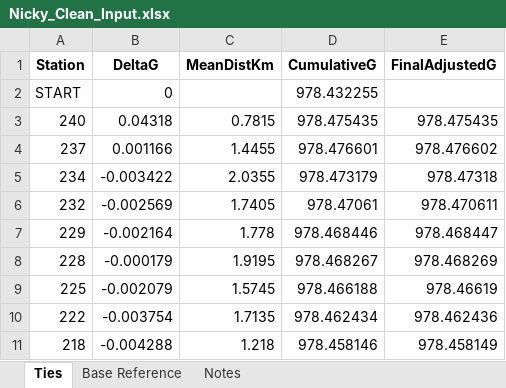
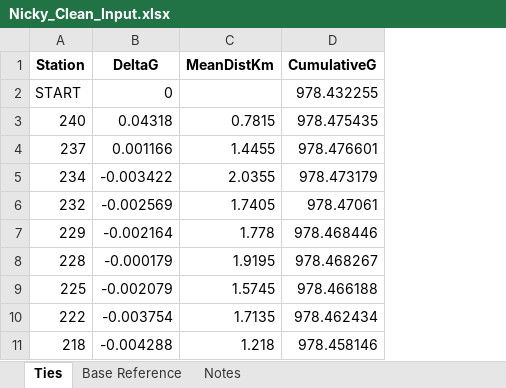
Before and after one commit to aikohacks/GravityAdjust-, an Excel workbook: Nicky_Clean_Input.xlsx, sheet Ties, drawn as a sheet; only a part is shown; values as stored, in another font and other column widths than the file's, no borders; the diff names each change by its address in the sheet, - before the commit and + after, or states it on an @@ line.

Commit message:
Save local changes to input excel file

```diff
--- a/Nicky_Clean_Input.xlsx (sheet Ties)
+++ b/Nicky_Clean_Input.xlsx (sheet Ties)
-column E (FinalAdjustedG), rows 3-11: 978.475435 | 978.476602 | 978.47318 | 978.470611 | 978.468447 | 978.468269 | 978.46619 | 978.462436 | 978.458149
```
